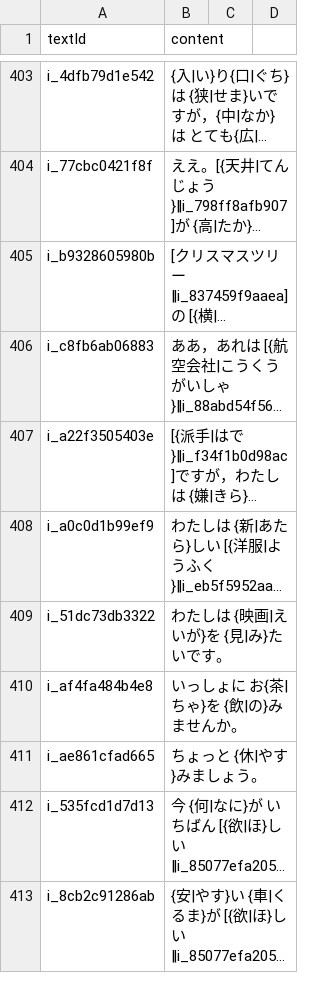
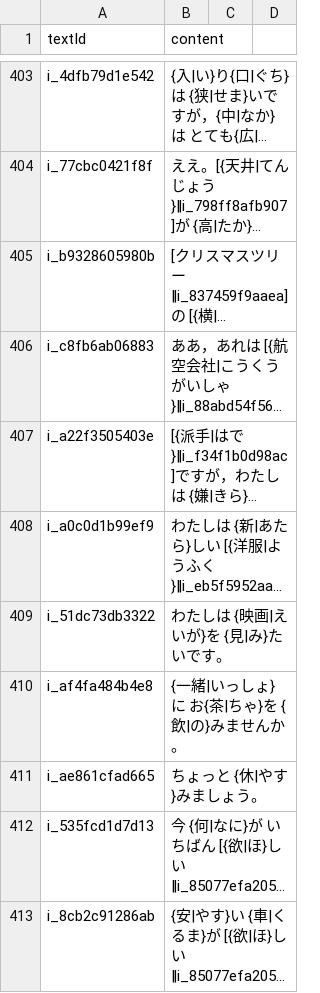
Before and after one commit to cencuansen/simple-pages, a CSV file: japanese/public/jsons/lesson-contents.csv, drawn as a sheet; only a part is shown, gaps mark what is left out; long unchanged cells end in …; the diff covers the shown part only; the diff names each change by its address in the sheet, - before the commit and + after, or states it on an @@ line.

Commit message:
update japanese

```diff
--- a/japanese/public/jsons/lesson-contents.csv
+++ b/japanese/public/jsons/lesson-contents.csv
-B410 (content): いっしょに お{茶|ちゃ}を {飲|の}みませんか。
+B410 (content): {一緒|いっしょ}に お{茶|ちゃ}を {飲|の}みませんか。
```
Also changed, not shown: 7 edited cells elsewhere in this file, japanese/public/jsons/words.csv, 3 other files.
